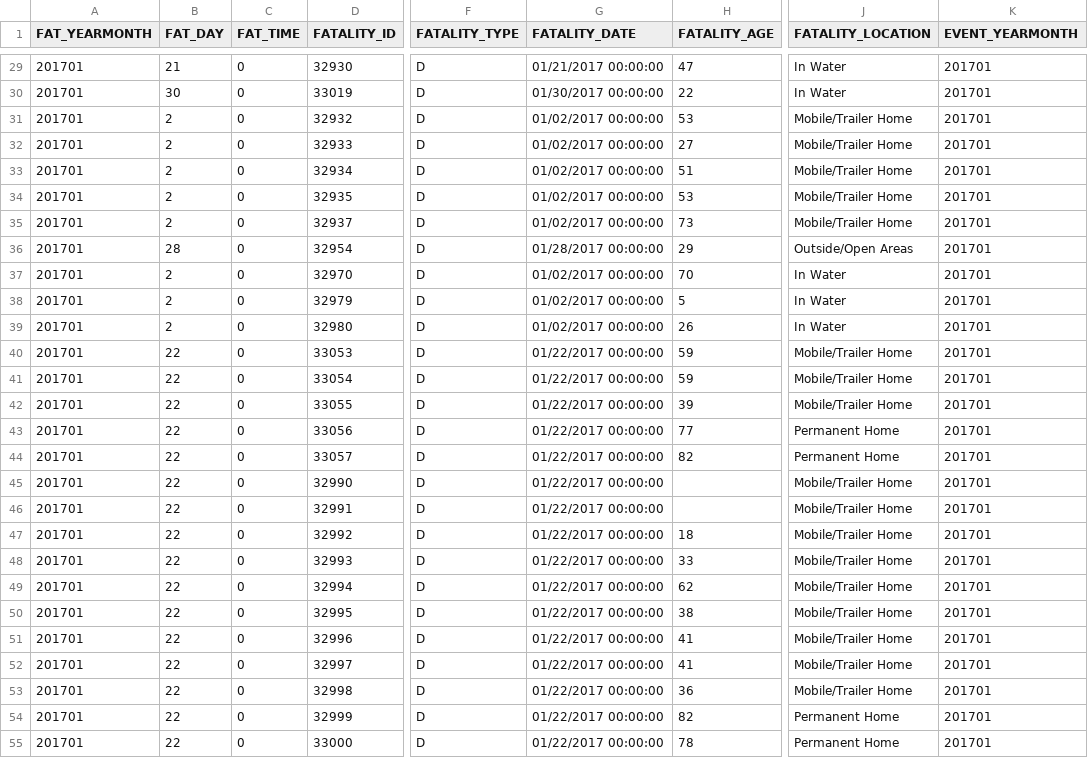
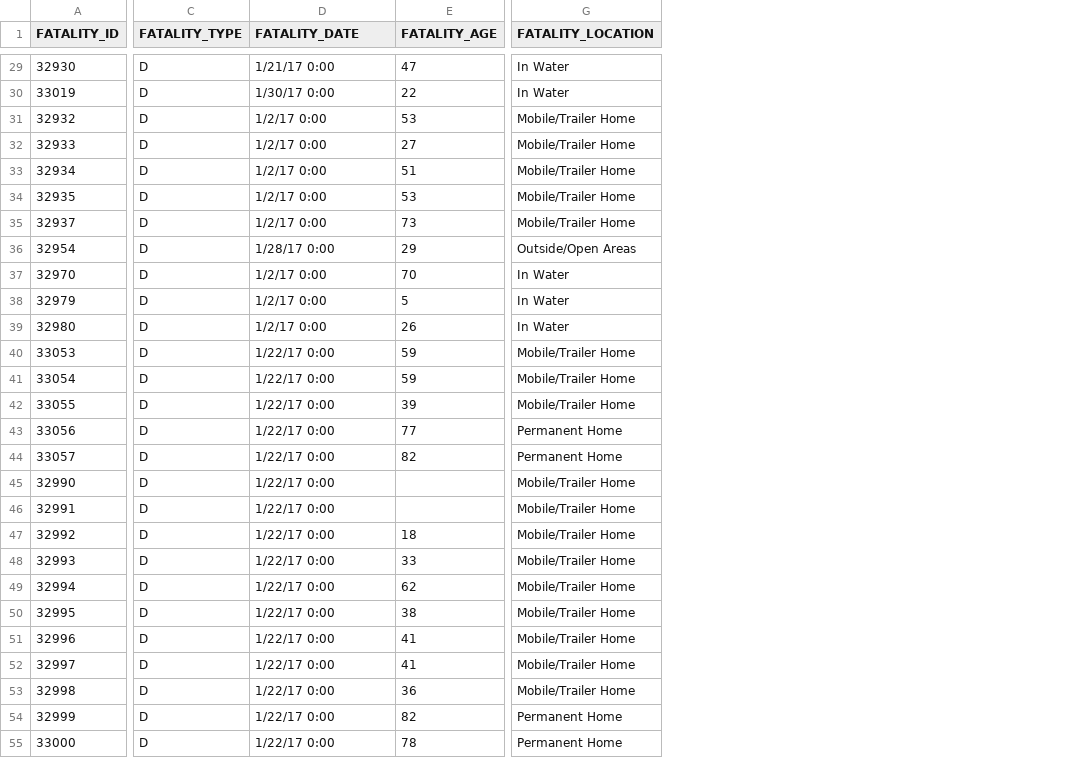
Before and after one commit to sroubert/CS3300_project2, a CSV file: csv/Fatalities/2017Fatalities.csv, drawn as a sheet; only a part is shown, gaps mark what is left out; removed rows and columns are numbered as before the commit, all else as after; the diff covers the shown part only; the diff names each change by its address in the sheet, - before the commit and + after, or states it on an @@ line.

```diff
--- a/csv/Fatalities/2017Fatalities.csv
+++ b/csv/Fatalities/2017Fatalities.csv
-column A (FAT_YEARMONTH), rows 29-55: all 201701
-column B (FAT_DAY), rows 29-55: 21 | 30 | 2 | 2 | 2 | 2 | 2 | 28 | 2 | 2 | 2 | 22 | 22 | 22 | 22 | 22 | 22 | 22 | 22 | 22 | 22 | 22 | 22 | 22 | 22 | 22 | 22
-column C (FAT_TIME), rows 29-55: all 0
-column K (EVENT_YEARMONTH), rows 29-55: all 201701
-D29 (FATALITY_DATE): 01/21/2017 00:00:00
+D29 (FATALITY_DATE): 1/21/17 0:00
-D30 (FATALITY_DATE): 01/30/2017 00:00:00
+D30 (FATALITY_DATE): 1/30/17 0:00
-D31:D35 (FATALITY_DATE): 01/02/2017 00:00:00
+D31:D35 (FATALITY_DATE): 1/2/17 0:00
-D36 (FATALITY_DATE): 01/28/2017 00:00:00
+D36 (FATALITY_DATE): 1/28/17 0:00
-D37:D39 (FATALITY_DATE): 01/02/2017 00:00:00
+D37:D39 (FATALITY_DATE): 1/2/17 0:00
-D40:D55 (FATALITY_DATE): 01/22/2017 00:00:00
+D40:D55 (FATALITY_DATE): 1/22/17 0:00
```
Also changed, not shown: 51 edited cells elsewhere in this file, 7 other files.
